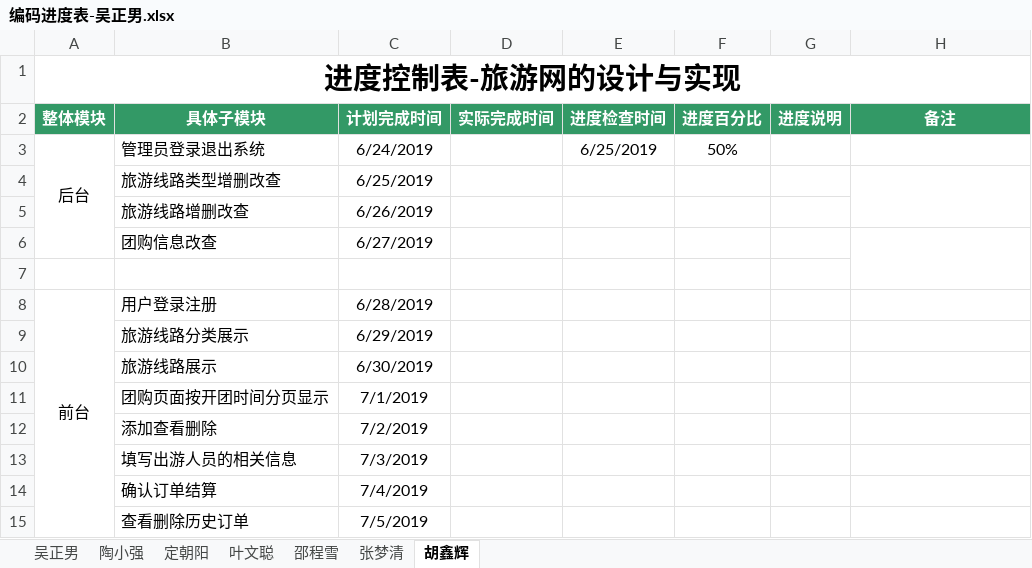
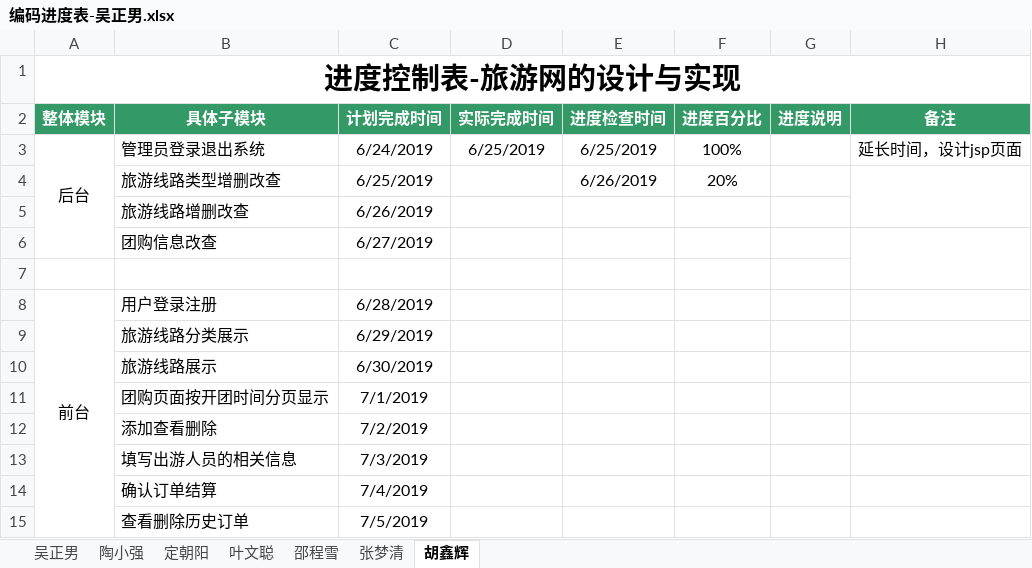
Before and after one commit to hgkj-rj-02/hgkj_02, an Excel workbook: 吴正男/编码进度表-吴正男.xlsx, sheet 胡鑫辉, drawn as a sheet; values as stored, in another font and other column widths than the file's, no borders; the diff names each change by its address in the sheet, - before the commit and + after, or states it on an @@ line.

```diff
--- a/吴正男/编码进度表-吴正男.xlsx (sheet 胡鑫辉)
+++ b/吴正男/编码进度表-吴正男.xlsx (sheet 胡鑫辉)
-D3 (实际完成时间): (empty)
+D3 (实际完成时间): 6/25/2019
-F3 (进度百分比): 50%
+F3 (进度百分比): 100%
-H3 (备注): (empty)
+H3 (备注): 延长时间，设计jsp页面
-E4 (进度检查时间): (empty)
+E4 (进度检查时间): 6/26/2019
-F4 (进度百分比): (empty)
+F4 (进度百分比): 20%
```
Also changed, not shown: sheet 吴正男, sheet 张梦清, sheet 陶小强, sheet 邵程雪, sheet 定朝阳, sheet 叶文聪.
